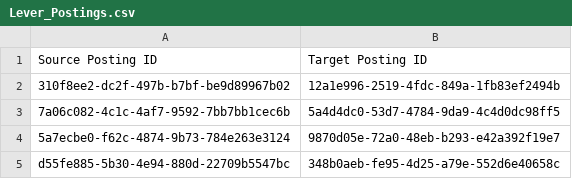
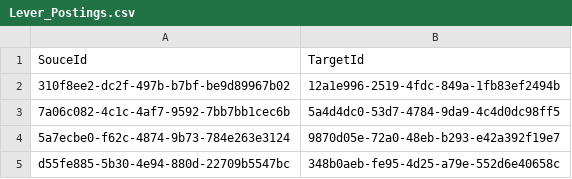
Before and after one commit to behlaman/lever2lever, a CSV file: mapping/Lever_Postings.csv, drawn as a sheet; only a part is shown.

```diff
--- a/mapping/Lever_Postings.csv
+++ b/mapping/Lever_Postings.csv
@@ -1,2 +1,2 @@
-Source Posting ID ,Target Posting ID
+SouceId,TargetId
 310f8ee2-dc2f-497b-b7bf-be9d89967b02,12a1e996-2519-4fdc-849a-1fb83ef2494b
```
Also changed, not shown: 6 other files.
